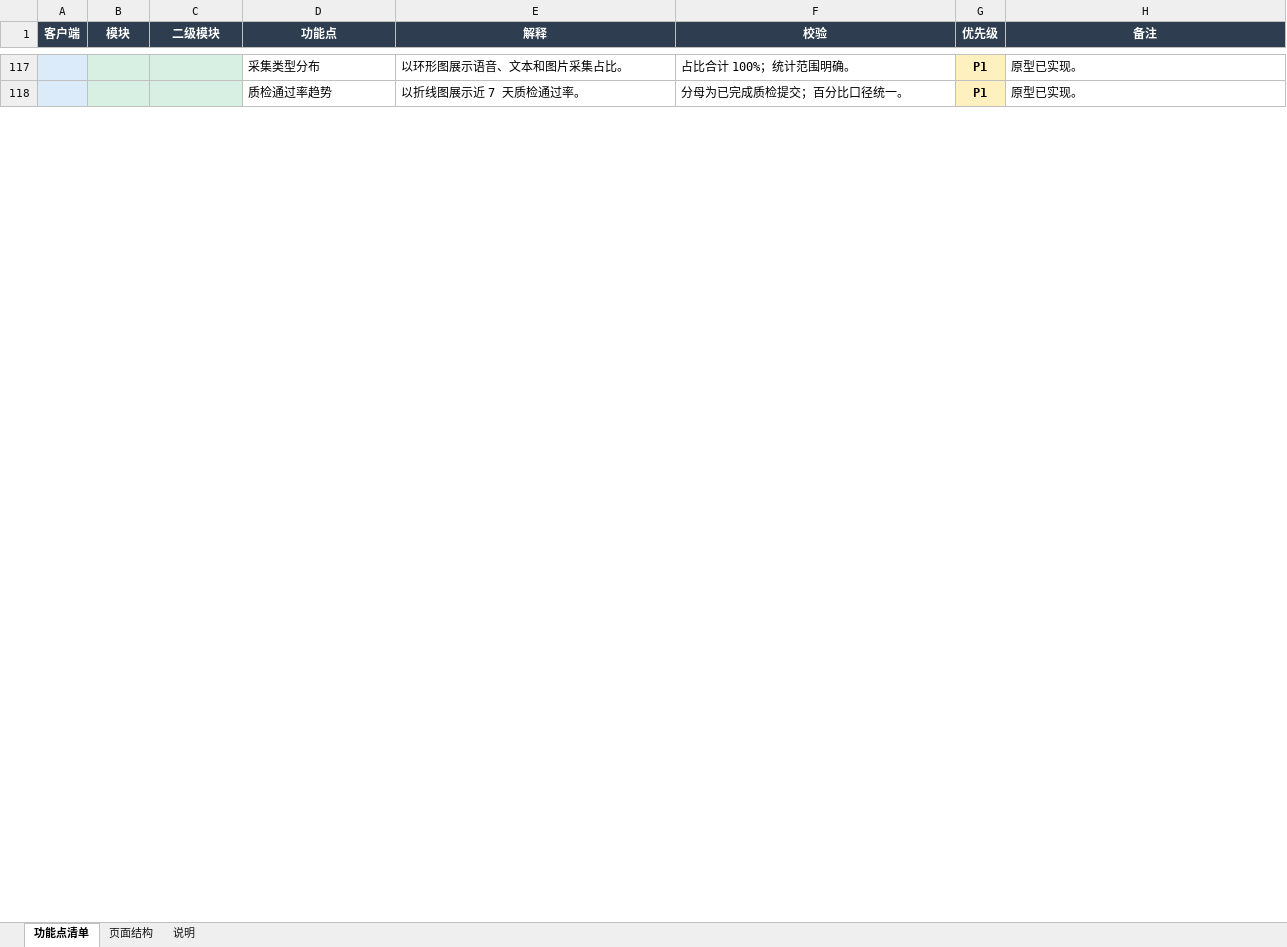
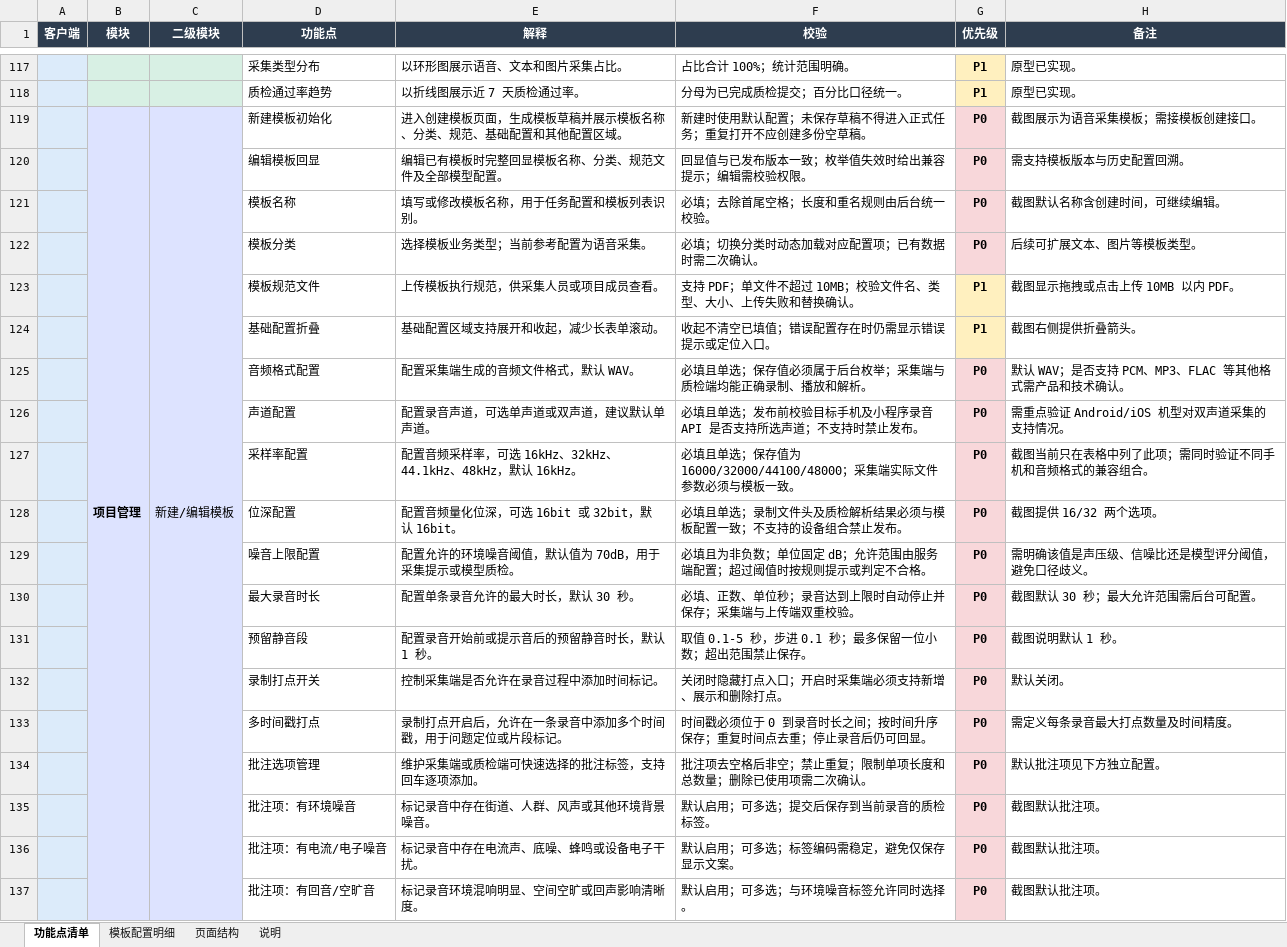
Before and after one commit to Szk1222/DB-ecai-wx, an Excel workbook: ecai_wx/docs/标贝易采_功能点清单.xlsx, sheet 功能点清单, drawn as a sheet; only a part is shown, gaps mark what is left out; values as stored, in another font and other column widths than the file's, no borders; the diff covers the shown part only; the diff names each change by its address in the sheet, - before the commit and + after, or states it on an @@ line.

```diff
--- a/ecai_wx/docs/标贝易采_功能点清单.xlsx (sheet 功能点清单)
+++ b/ecai_wx/docs/标贝易采_功能点清单.xlsx (sheet 功能点清单)
+sheet tab: 模板配置明细
+row 119:  | 项目管理 | 新建/编辑模板 | 新建模板初始化 | 进入创建模板页面，生成模板草稿并展示模板名称、分类、规范、基础配置和其他配置区域。 | 新建时使用默认配置；未保存草稿不得进入正式任务；重复打开不应创建多份空草稿。 | P0 | 截图展示为语音采集模板；需接模板创建接口。
+row 120:  |  |  | 编辑模板回显 | 编辑已有模板时完整回显模板名称、分类、规范文件及全部模型配置。 | 回显值与已发布版本一致；枚举值失效时给出兼容提示；编辑需校验权限。 | P0 | 需支持模板版本与历史配置回溯。
+row 121:  |  |  | 模板名称 | 填写或修改模板名称，用于任务配置和模板列表识别。 | 必填；去除首尾空格；长度和重名规则由后台统一校验。 | P0 | 截图默认名称含创建时间，可继续编辑。
+row 122:  |  |  | 模板分类 | 选择模板业务类型；当前参考配置为语音采集。 | 必填；切换分类时动态加载对应配置项；已有数据时需二次确认。 | P0 | 后续可扩展文本、图片等模板类型。
+row 123:  |  |  | 模板规范文件 | 上传模板执行规范，供采集人员或项目成员查看。 | 支持 PDF；单文件不超过 10MB；校验文件名、类型、大小、上传失败和替换确认。 | P1 | 截图显示拖拽或点击上传 10MB 以内 PDF。
+row 124:  |  |  | 基础配置折叠 | 基础配置区域支持展开和收起，减少长表单滚动。 | 收起不清空已填值；错误配置存在时仍需显示错误提示或定位入口。 | P1 | 截图右侧提供折叠箭头。
+row 125:  |  |  | 音频格式配置 | 配置采集端生成的音频文件格式，默认 WAV。 | 必填且单选；保存值必须属于后台枚举；采集端与质检端均能正确录制、播放和解析。 | P0 | 默认 WAV；是否支持 PCM、MP3、FLAC 等其他格式需产品和技术确认。
+row 126:  |  |  | 声道配置 | 配置录音声道，可选单声道或双声道，建议默认单声道。 | 必填且单选；发布前校验目标手机及小程序录音 API 是否支持所选声道；不支持时禁止发布。 | P0 | 需重点验证 Android/iOS 机型对双声道采集的支持情况。
+row 127:  |  |  | 采样率配置 | 配置音频采样率，可选 16kHz、32kHz、44.1kHz、48kHz，默认 16kHz。 | 必填且单选；保存值为 16000/32000/44100/48000；采集端实际文件参数必须与模板一致。 | P0 | 截图当前只在表格中列了此项；需同时验证不同手机和音频格式的兼容组合。
+row 128:  |  |  | 位深配置 | 配置音频量化位深，可选 16bit 或 32bit，默认 16bit。 | 必填且单选；录制文件头及质检解析结果必须与模板配置一致；不支持的设备组合禁止发布。 | P0 | 截图提供 16/32 两个选项。
+row 129:  |  |  | 噪音上限配置 | 配置允许的环境噪音阈值，默认值为 70dB，用于采集提示或模型质检。 | 必填且为非负数；单位固定 dB；允许范围由服务端配置；超过阈值时按规则提示或判定不合格。 | P0 | 需明确该值是声压级、信噪比还是模型评分阈值，避免口径歧义。
+row 130:  |  |  | 最大录音时长 | 配置单条录音允许的最大时长，默认 30 秒。 | 必填、正数、单位秒；录音达到上限时自动停止并保存；采集端与上传端双重校验。 | P0 | 截图默认 30 秒；最大允许范围需后台可配置。
+row 131:  |  |  | 预留静音段 | 配置录音开始前或提示音后的预留静音时长，默认 1 秒。 | 取值 0.1-5 秒，步进 0.1 秒；最多保留一位小数；超出范围禁止保存。 | P0 | 截图说明默认 1 秒。
+row 132:  |  |  | 录制打点开关 | 控制采集端是否允许在录音过程中添加时间标记。 | 关闭时隐藏打点入口；开启时采集端必须支持新增、展示和删除打点。 | P0 | 默认关闭。
+row 133:  |  |  | 多时间戳打点 | 录制打点开启后，允许在一条录音中添加多个时间戳，用于问题定位或片段标记。 | 时间戳必须位于 0 到录音时长之间；按时间升序保存；重复时间点去重；停止录音后仍可回显。 | P0 | 需定义每条录音最大打点数量及时间精度。
+row 134:  |  |  | 批注选项管理 | 维护采集端或质检端可快速选择的批注标签，支持回车逐项添加。 | 批注项去空格后非空；禁止重复；限制单项长度和总数量；删除已使用项需二次确认。 | P0 | 默认批注项见下方独立配置。
+row 135:  |  |  | 批注项：有环境噪音 | 标记录音中存在街道、人群、风声或其他环境背景噪音。 | 默认启用；可多选；提交后保存到当前录音的质检标签。 | P0 | 截图默认批注项。
+row 136:  |  |  | 批注项：有电流/电子噪音 | 标记录音中存在电流声、底噪、蜂鸣或设备电子干扰。 | 默认启用；可多选；标签编码需稳定，避免仅保存显示文案。 | P0 | 截图默认批注项。
+row 137:  |  |  | 批注项：有回音/空旷音 | 标记录音环境混响明显、空间空旷或回声影响清晰度。 | 默认启用；可多选；与环境噪音标签允许同时选择。 | P0 | 截图默认批注项。
```
Also changed, not shown: 14 added rows, 1 edited cell, cell formats and merged cells elsewhere in this sheet, sheet 说明, 9 other files.
